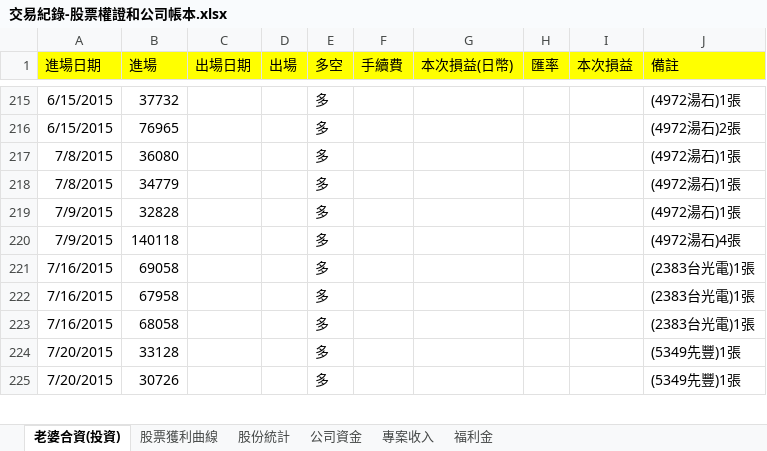
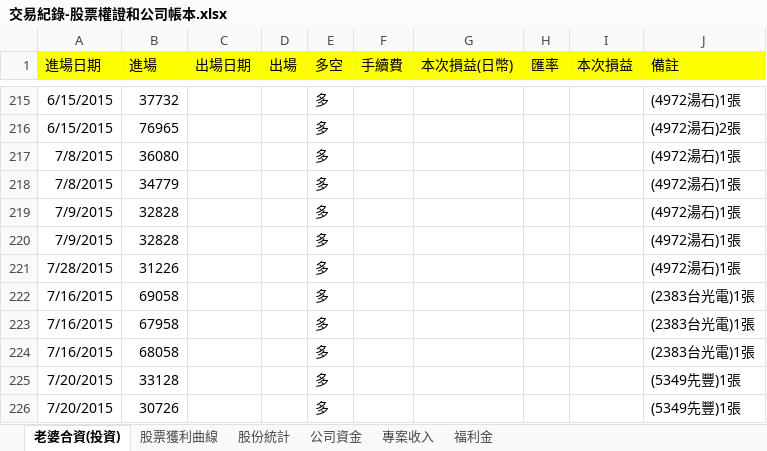
Before and after one commit to dada2cindy/tradeuse-dada2cindy, an Excel workbook: 交易紀錄/交易紀錄-股票權證和公司帳本.xlsx, sheet 老婆合資(投資), drawn as a sheet; only a part is shown, gaps mark what is left out; values as stored, in another font and other column widths than the file's, no borders; the diff names each change by its address in the sheet, - before the commit and + after, or states it on an @@ line.

```diff
--- a/交易紀錄/交易紀錄-股票權證和公司帳本.xlsx (sheet 老婆合資(投資))
+++ b/交易紀錄/交易紀錄-股票權證和公司帳本.xlsx (sheet 老婆合資(投資))
-B220 (進場): 140118
+B220 (進場): 32828
-J220 (備註): (4972湯石)4張
+J220 (備註): (4972湯石)1張
+row 221: 7/28/2015 | 31226 |  |  | 多 |  |  |  |  | (4972湯石)1張
```
Also changed, not shown: charts or pictures.
